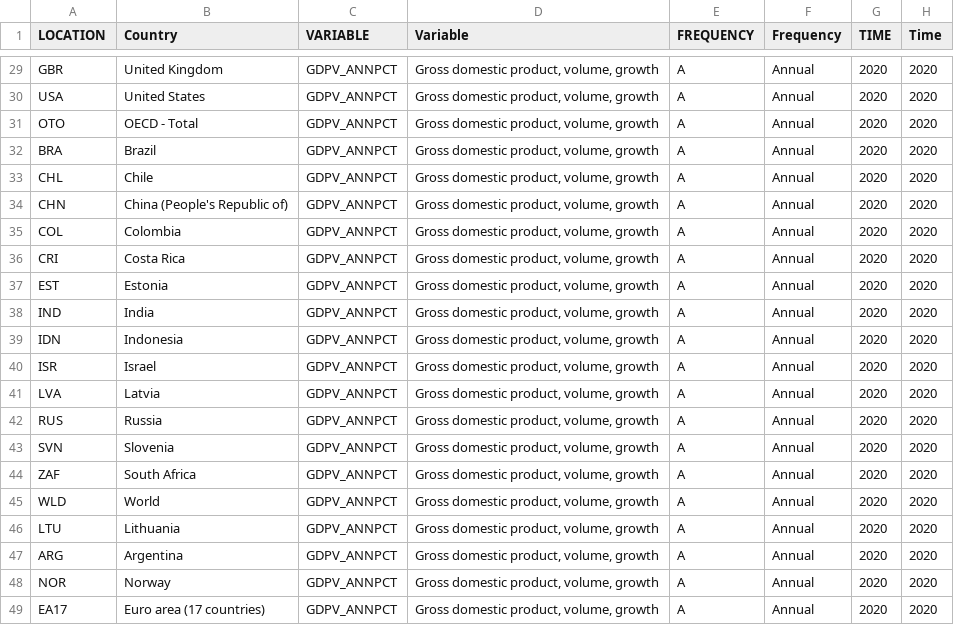
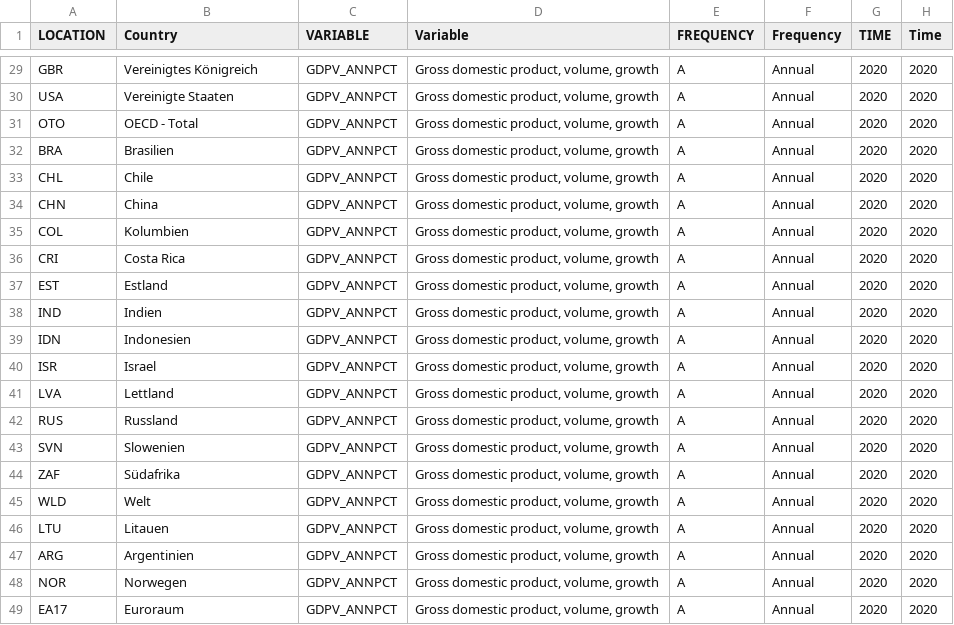
Before and after one commit to oecd/EO-Outlook_chart_3-de, a TSV file: data/EO107_INTERNET_1.tsv, drawn as a sheet; only a part is shown, gaps mark what is left out; the diff covers the shown part only; the diff names each change by its address in the sheet, - before the commit and + after, or states it on an @@ line.

```diff
--- a/data/EO107_INTERNET_1.tsv
+++ b/data/EO107_INTERNET_1.tsv
-B29 (Country): United Kingdom
+B29 (Country): Vereinigtes Königreich
-B30 (Country): United States
+B30 (Country): Vereinigte Staaten
-B32 (Country): Brazil
+B32 (Country): Brasilien
-B34 (Country): China (People's Republic of)
+B34 (Country): China
-B35 (Country): Colombia
+B35 (Country): Kolumbien
-B37 (Country): Estonia
+B37 (Country): Estland
-B38 (Country): India
+B38 (Country): Indien
-B39 (Country): Indonesia
+B39 (Country): Indonesien
-B41 (Country): Latvia
+B41 (Country): Lettland
-B42 (Country): Russia
+B42 (Country): Russland
-B43 (Country): Slovenia
+B43 (Country): Slowenien
-B44 (Country): South Africa
+B44 (Country): Südafrika
-B45 (Country): World
+B45 (Country): Welt
-B46 (Country): Lithuania
+B46 (Country): Litauen
-B47 (Country): Argentina
+B47 (Country): Argentinien
-B48 (Country): Norway
+B48 (Country): Norwegen
-B49 (Country): Euro area (17 countries)
+B49 (Country): Euroraum
```
Also changed, not shown: 24 edited cells elsewhere in this file, data/EO107_INTERNET_2.tsv, 1 other file.
